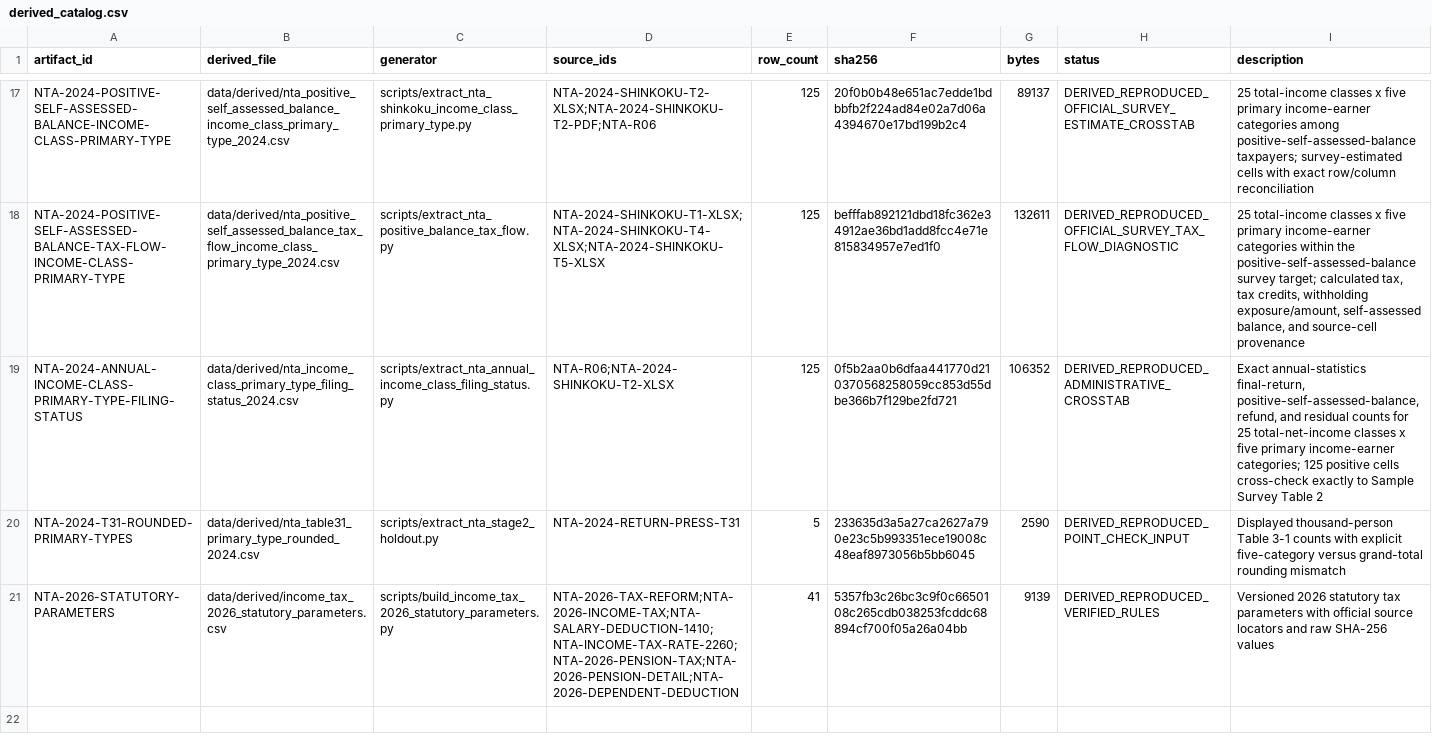
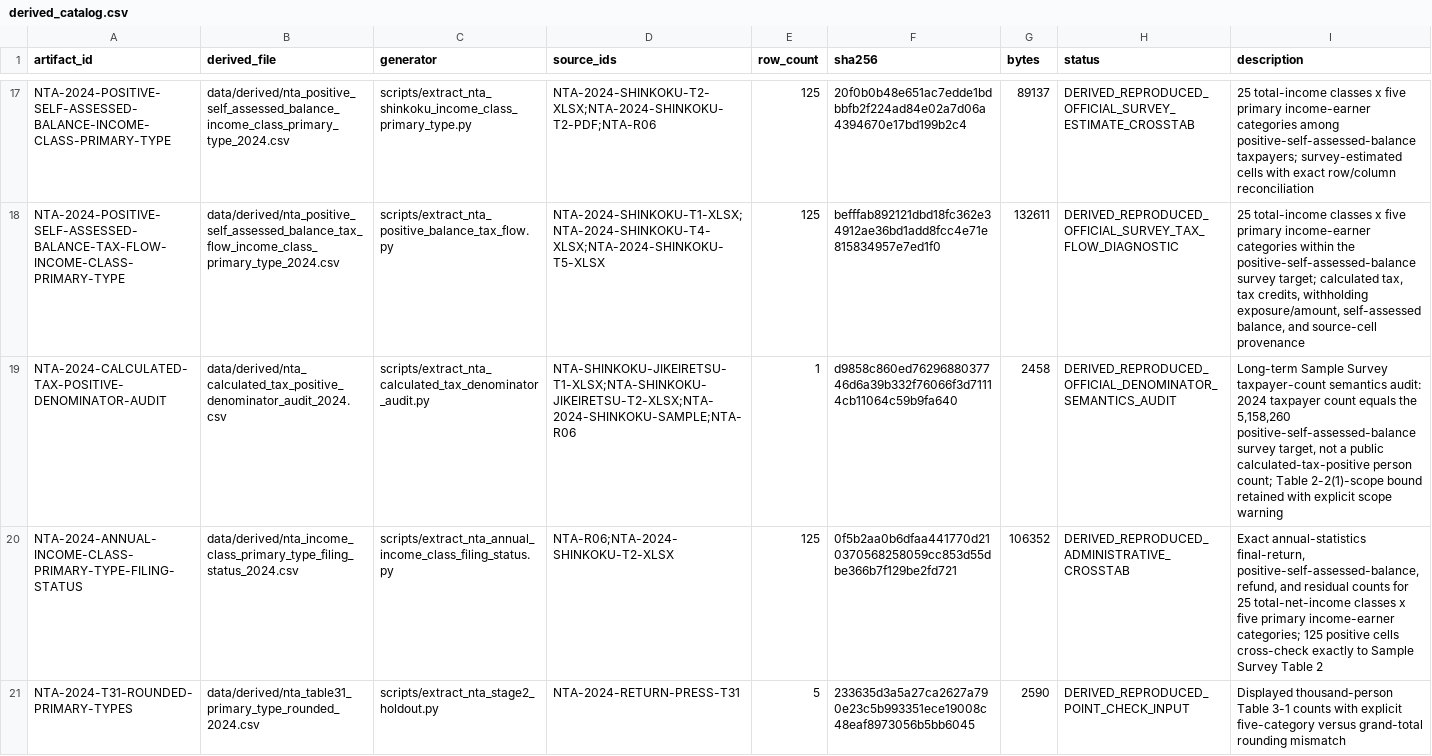
Before and after one commit to xmeta/jp-consumption-tax-reform, a CSV file: data/derived_catalog.csv, drawn as a sheet; only a part is shown, gaps mark what is left out; the shorter side is filled out with more unchanged rows; the diff names each change by its address in the sheet, - before the commit and + after, or states it on an @@ line.

```diff
--- a/data/derived_catalog.csv
+++ b/data/derived_catalog.csv
+row 19: NTA-2024-CALCULATED-TAX-POSITIVE-DENOMINATOR-AUDIT | data/derived/nta_calculated_tax_positive_denominator_audit_2024.csv | scripts/extract_nta_calculated_tax_denominator_audit.py | NTA-SHINKOKU-JIKEIRETSU-T1-XLSX;NTA-SHINKOKU-JIKEIRETSU-T2-XLSX;NTA-2024-SHINKOKU-SAMPLE;NTA-R06 | 1 | d9858c860ed7629688037746d6a39b332f76066f3d71114cb11064c59b9fa640 | 2458 | DERIVED_REPRODUCED_OFFICIAL_DENOMINATOR_SEMANTICS_AUDIT | Long-term Sample Survey taxpayer-count semantics audit: 2024 taxpayer count equals the 5,158,260 positive-self-assessed-balance survey target, not a public calculated-tax-positive person count; Table 2-2(1)-scope bound retained with explicit scope warning
```
Also changed, not shown: data/source_catalog.csv, 12 other files.
